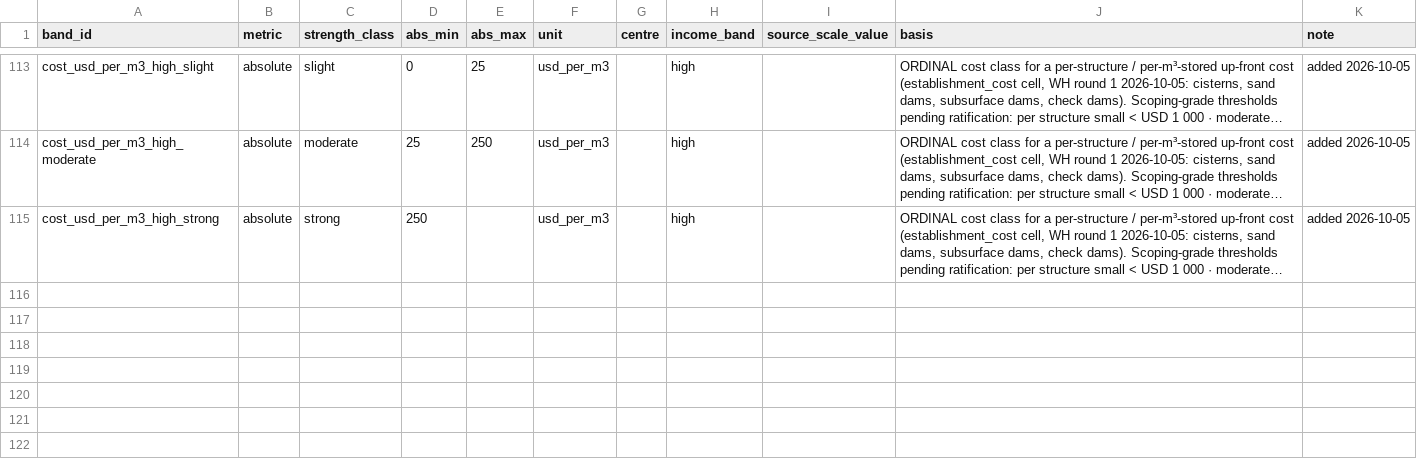
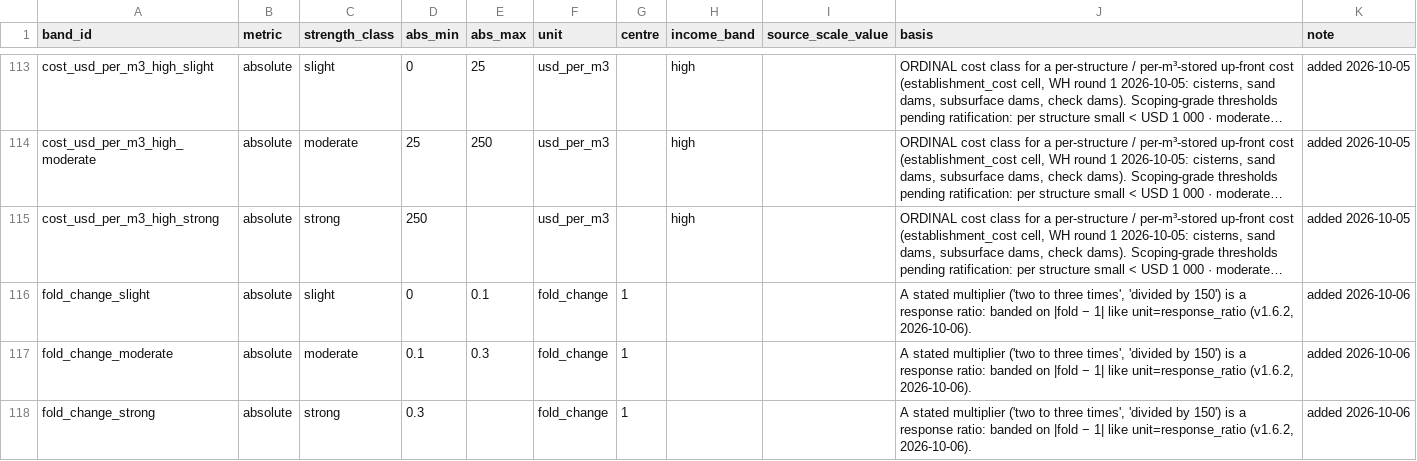
Before and after one commit to CIAT/nbs_ruralscan, a CSV file: schema/registers/BANDS_magnitude_bands.csv, drawn as a sheet; only a part is shown, gaps mark what is left out; long unchanged cells end in …; the diff names each change by its address in the sheet, - before the commit and + after, or states it on an @@ line.

```diff
--- a/schema/registers/BANDS_magnitude_bands.csv
+++ b/schema/registers/BANDS_magnitude_bands.csv
+row 116: fold_change_slight | absolute | slight | 0 | 0.1 | fold_change | 1 |  |  | A stated multiplier ('two to three times', 'divided by 150') is a response ratio: banded on |fold − 1| like unit=response_ratio (v1.6.2, 2026-10-06). | added 2026-10-06
+row 117: fold_change_moderate | absolute | moderate | 0.1 | 0.3 | fold_change | 1 |  |  | A stated multiplier ('two to three times', 'divided by 150') is a response ratio: banded on |fold − 1| like unit=response_ratio (v1.6.2, 2026-10-06). | added 2026-10-06
+row 118: fold_change_strong | absolute | strong | 0.3 |  | fold_change | 1 |  |  | A stated multiplier ('two to three times', 'divided by 150') is a response ratio: banded on |fold − 1| like unit=response_ratio (v1.6.2, 2026-10-06). | added 2026-10-06
```
Also changed, not shown: pipeline/metrics/review_log.csv, schema/recipes/riparian_buffer/T6_nbs_scorecard.csv, 46 other files.
